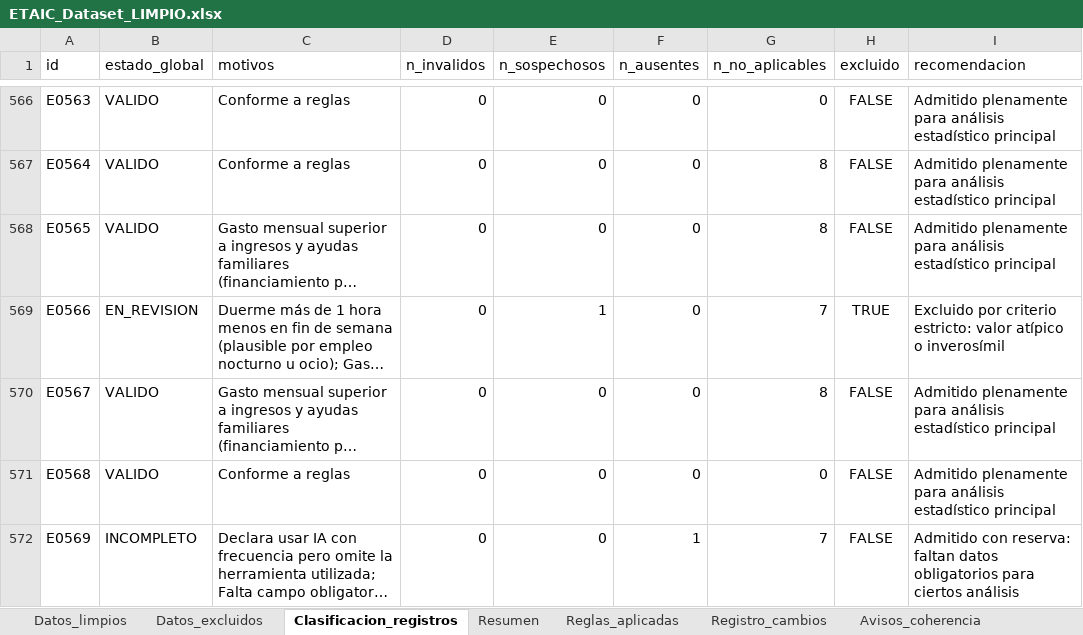
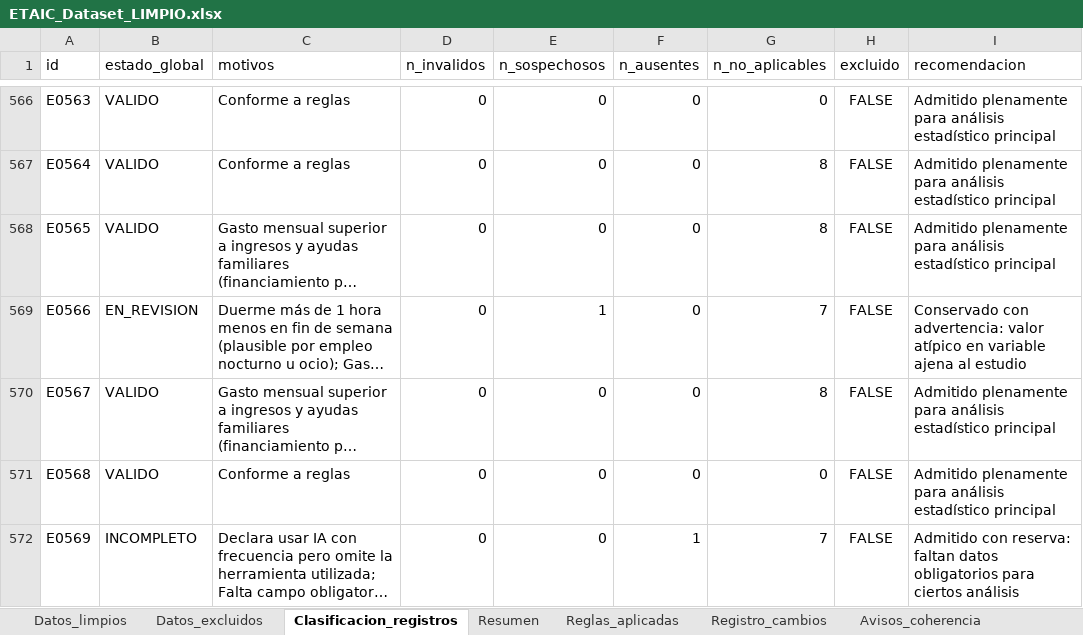
Before and after one commit to rgonzalezsa/script-limpieza-etaic, an Excel workbook: ETAIC_Dataset_LIMPIO.xlsx, sheet Clasificacion_registros, drawn as a sheet; only a part is shown, gaps mark what is left out; long unchanged cells end in …; values as stored, in another font and other column widths than the file's, no borders; the diff covers the shown part only; the diff names each change by its address in the sheet, - before the commit and + after, or states it on an @@ line.

```diff
--- a/ETAIC_Dataset_LIMPIO.xlsx (sheet Clasificacion_registros)
+++ b/ETAIC_Dataset_LIMPIO.xlsx (sheet Clasificacion_registros)
-H569 (excluido): TRUE
+H569 (excluido): FALSE
-I569 (recomendacion): Excluido por criterio estricto: valor atípico o inverosímil
+I569 (recomendacion): Conservado con advertencia: valor atípico en variable ajena al estudio
```
Also changed, not shown: 13 edited cells elsewhere in this sheet, sheet Datos_excluidos, sheet Datos_limpios, sheet Valores_vacios, sheet Registro_cambios, sheet Resumen, sheet Reglas_aplicadas, 6 other files.
